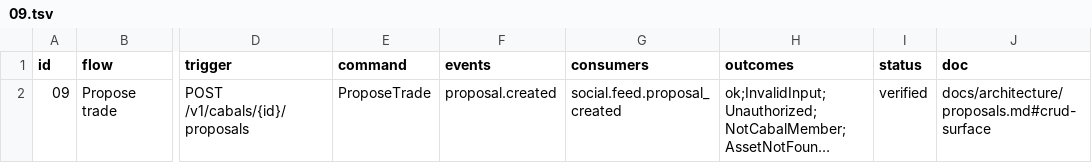
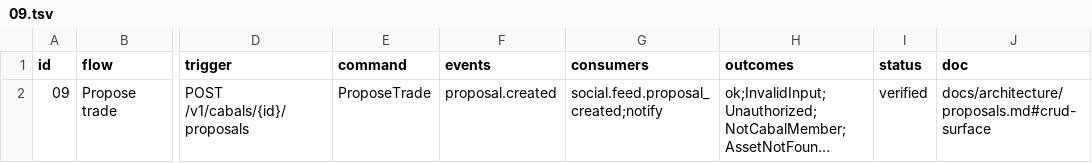
Before and after one commit to Munyon-Canyon/monaco, a TSV file: packages/flows/backend/09.tsv, drawn as a sheet; only a part is shown, gaps mark what is left out; long unchanged cells end in …; the diff names each change by its address in the sheet, - before the commit and + after, or states it on an @@ line.

Commit message:
feat(notify): push proposal created and passed to cabal members
A new proposal now pushes every member but the proposer, and a passed proposal pushes the members who voted on it, except the voter whose ballot passed it. Both kinds share one collapse id per proposal, so the passed push replaces the created push on a phone that still shows it. The copy names the cabal, the proposer and the stock, and it is proposed until product signs it off.

notify binds governance's Voters port by default and takes WithVoters to override it. Flows 09 and 10 list notify as a consumer.

```diff
--- a/packages/flows/backend/09.tsv
+++ b/packages/flows/backend/09.tsv
-G2 (consumers): social.feed.proposal_created
+G2 (consumers): social.feed.proposal_created;notify
```
Also changed, not shown: packages/flows/backend/10.tsv, 10 other files.
